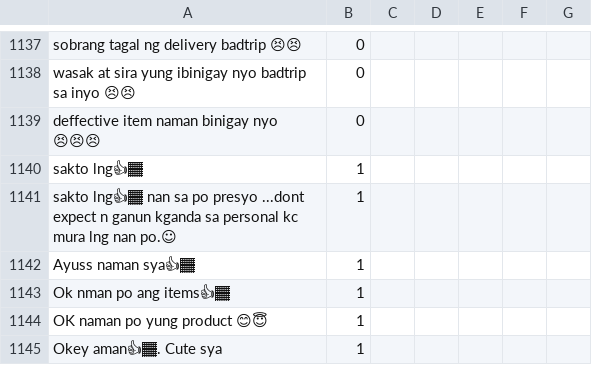
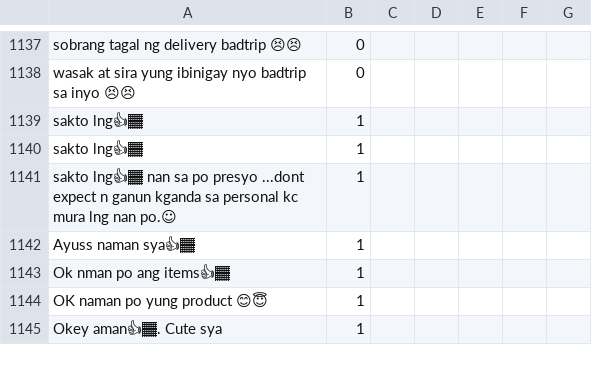
Before and after one commit to PerseusMagnus/sentiment-analysis-thesis, a CSV file: dataset/70-30 Datasets/Final Training Datasets 70-30.csv, drawn as a sheet; only a part is shown, gaps mark what is left out; removed rows and columns are numbered as before the commit, all else as after; the diff names each change by its address in the sheet, - before the commit and + after, or states it on an @@ line.

Commit message:
updated 8:04

```diff
--- a/dataset/70-30 Datasets/Final Training Datasets 70-30.csv
+++ b/dataset/70-30 Datasets/Final Training Datasets 70-30.csv
-row 1139: deffective item naman binigay nyo 😣😣😣 | 0
+row 1139: sakto lng👍🏾 | 1
```
